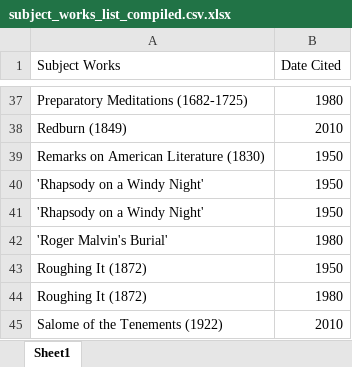
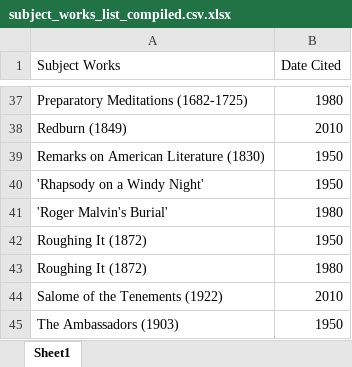
Before and after one commit to nfoasberg/ProjectTRIKE-American-Literature, an Excel workbook: xls/subject_works_list_compiled.csv.xlsx, sheet Sheet1, drawn as a sheet; only a part is shown, gaps mark what is left out; the shorter side is filled out with more unchanged rows; values as stored, in another font and other column widths than the file's, no borders; the diff names each change by its address in the sheet, - before the commit and + after, or states it on an @@ line.

```diff
--- a/xls/subject_works_list_compiled.csv.xlsx (sheet Sheet1)
+++ b/xls/subject_works_list_compiled.csv.xlsx (sheet Sheet1)
-row 41: 'Rhapsody on a Windy Night' | 1950
```
Also changed, not shown: xls/coded_subject_terms.xlsx, xls/subject_author_analysis.xlsx, 15 other files.
